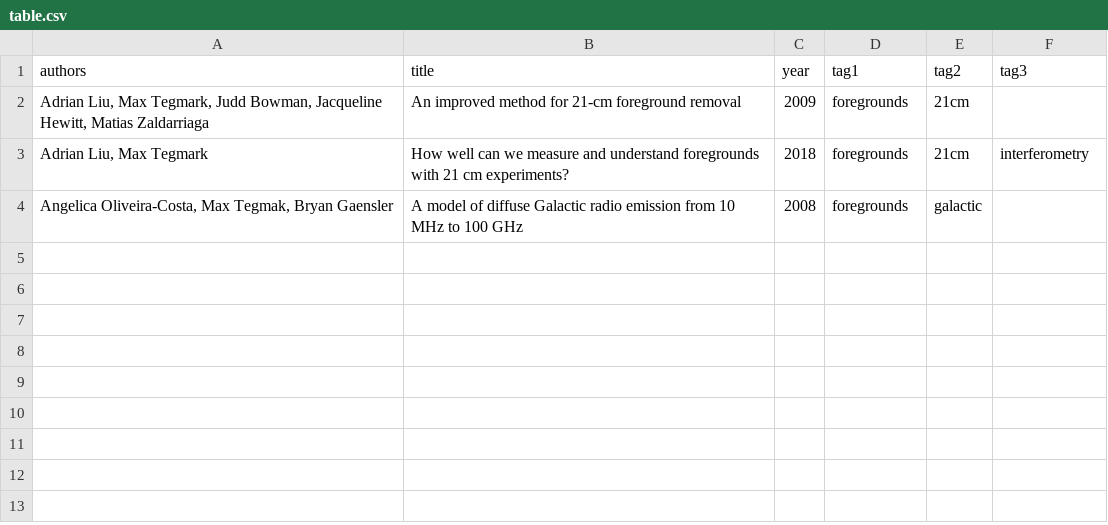
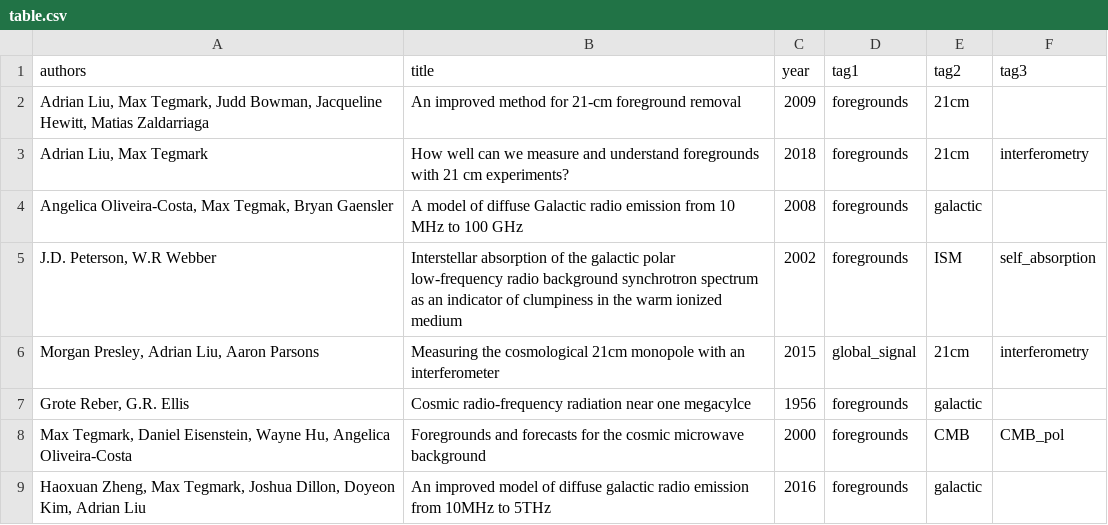
Before and after one commit to joellebegin/paperManager, a CSV file: table.csv, drawn as a sheet; the diff names each change by its address in the sheet, - before the commit and + after, or states it on an @@ line.

Commit message:
updating data

```diff
--- a/table.csv
+++ b/table.csv
+row 5: J.D. Peterson, W.R Webber | Interstellar absorption of the galactic polar low-frequency radio background synchrotron spectrum as an indicator of clumpiness in the warm ionized medium | 2002 | foregrounds | ISM | self_absorption
+row 6: Morgan Presley, Adrian Liu, Aaron Parsons | Measuring the cosmological 21cm monopole with an interferometer | 2015 | global_signal | 21cm | interferometry
+row 7: Grote Reber, G.R. Ellis | Cosmic radio-frequency radiation near one megacylce | 1956 | foregrounds | galactic
+row 8: Max Tegmark, Daniel Eisenstein, Wayne Hu, Angelica Oliveira-Costa | Foregrounds and forecasts for the cosmic microwave background | 2000 | foregrounds | CMB | CMB_pol
+row 9: Haoxuan Zheng, Max Tegmark, Joshua Dillon, Doyeon Kim, Adrian Liu | An improved model of diffuse galactic radio emission from 10MHz to 5THz | 2016 | foregrounds | galactic
```
